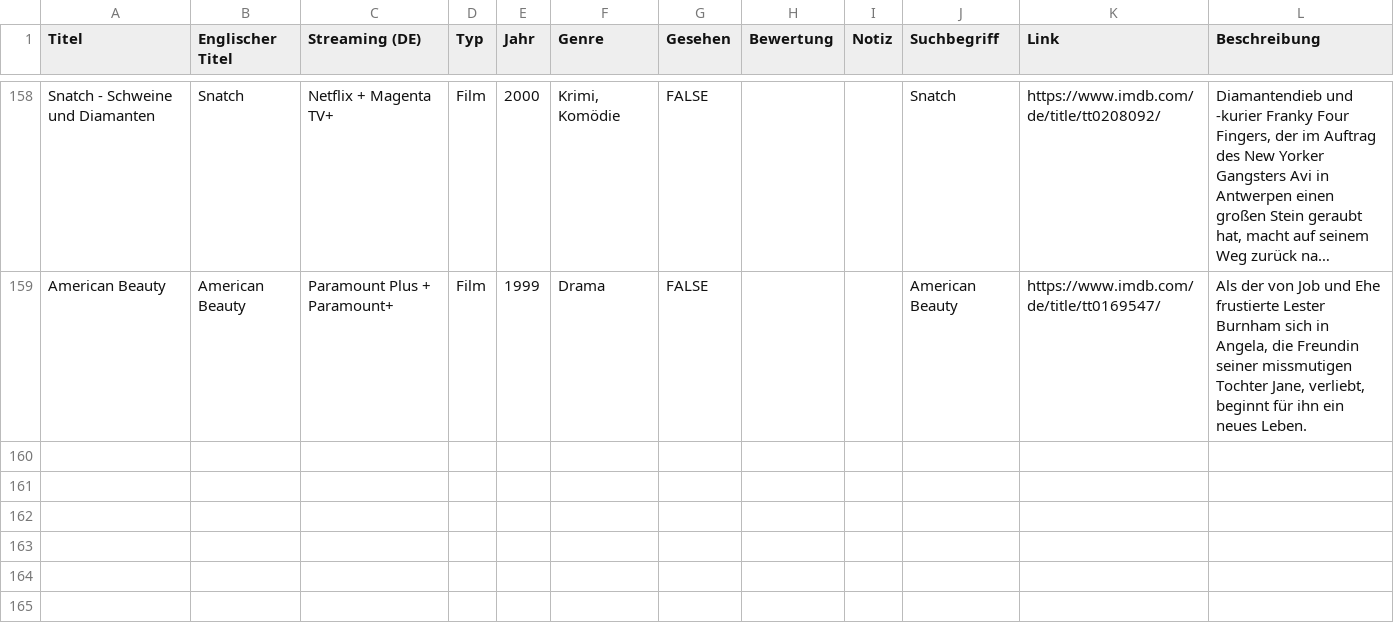
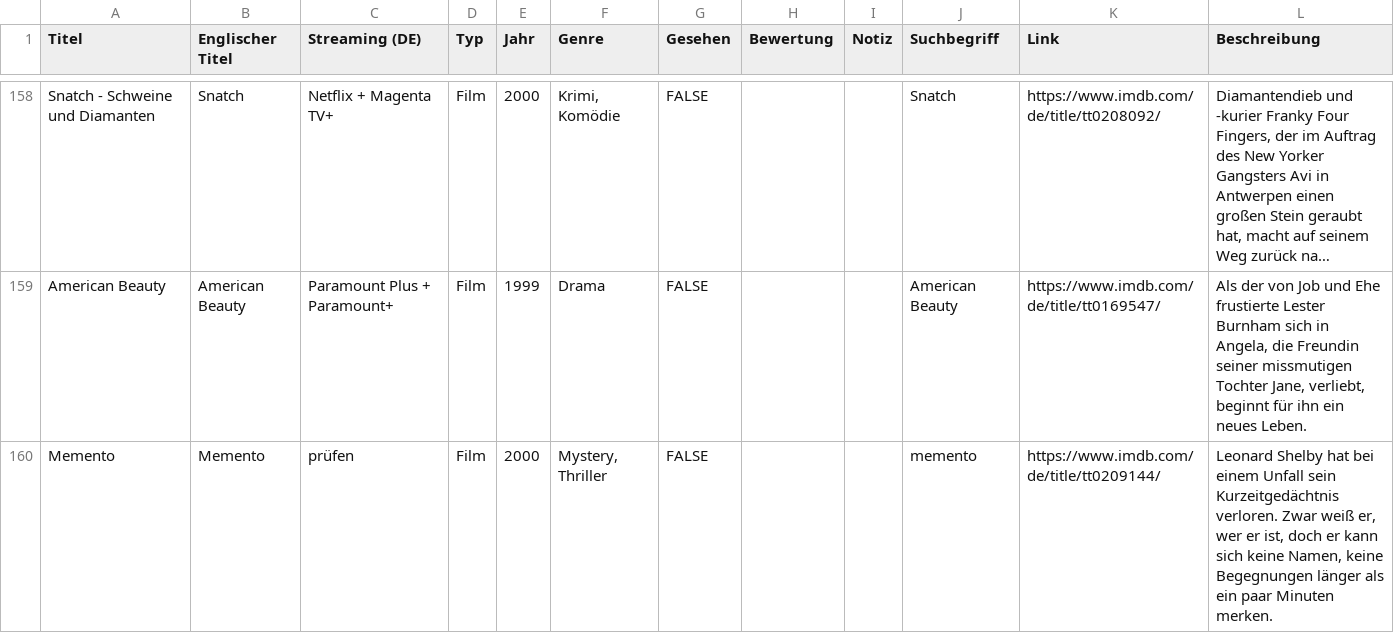
Before and after one commit to littlehandftw/watchlist, a CSV file: filme.csv, drawn as a sheet; only a part is shown, gaps mark what is left out; long unchanged cells end in …; the diff names each change by its address in the sheet, - before the commit and + after, or states it on an @@ line.

Commit message:
Hinzugefügt: Memento (2000)

```diff
--- a/filme.csv
+++ b/filme.csv
+row 160: Memento | Memento | prüfen | Film | 2000 | Mystery, Thriller | FALSE |  |  | memento | https://www.imdb.com/de/title/tt0209144/ | Leonard Shelby hat bei einem Unfall sein Kurzeitgedächtnis verloren. Zwar weiß er, wer er ist, doch er kann sich keine Namen, keine Begegnungen länger als ein paar Minuten merken.
```
